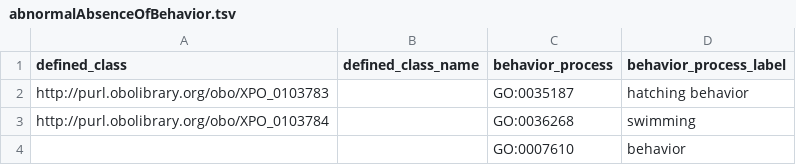
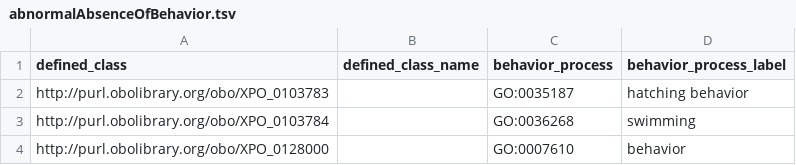
Before and after one commit to obophenotype/xenopus-phenotype-ontology, a TSV file: src/patterns/data/manual/abnormalAbsenceOfBehavior.tsv, drawn as a sheet.

Commit message:
XPO pattern pipeline first draft done

```diff
--- a/src/patterns/data/manual/abnormalAbsenceOfBehavior.tsv
+++ b/src/patterns/data/manual/abnormalAbsenceOfBehavior.tsv
@@ -3,2 +3,2 @@ http://purl.obolibrary.org/obo/XPO_0103783		GO:0035187	hatching behavior
 http://purl.obolibrary.org/obo/XPO_0103784		GO:0036268	swimming
-		GO:0007610	behavior
+http://purl.obolibrary.org/obo/XPO_0128000		GO:0007610	behavior
```
Also changed, not shown: 19 other files.
